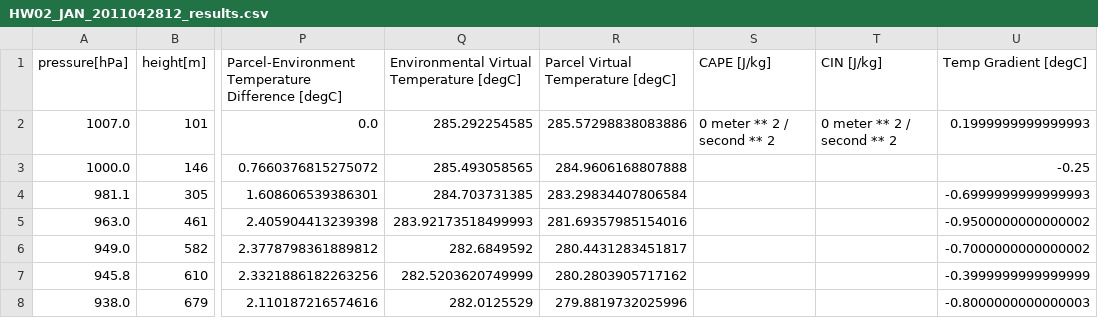
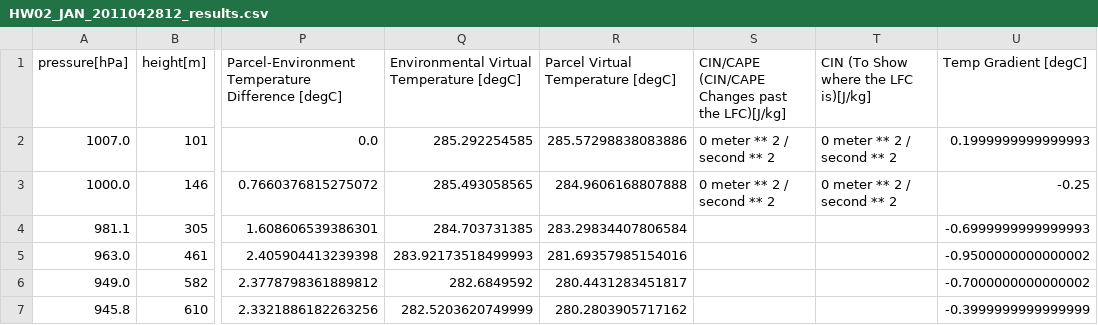
Before and after one commit to Roz-Roberts/Atmospheric-Sripts, a CSV file: HW2/HW02_JAN_2011042812_results.csv, drawn as a sheet; only a part is shown, gaps mark what is left out; the shorter side is filled out with more unchanged rows; the diff names each change by its address in the sheet, - before the commit and + after, or states it on an @@ line.

```diff
--- a/HW2/HW02_JAN_2011042812_results.csv
+++ b/HW2/HW02_JAN_2011042812_results.csv
-S1: CAPE [J/kg]
+S1: CIN/CAPE (CIN/CAPE Changes past the LFC)[J/kg]
-T1: CIN [J/kg]
+T1: CIN (To Show where the LFC is)[J/kg]
-S3: (empty)
+S3: 0 meter ** 2 / second ** 2
-T3: (empty)
+T3: 0 meter ** 2 / second ** 2
```
Also changed, not shown: HW2/HW02_JAN_2011042718_results.csv, HW2/HW02_JAN_2011042800_results.csv, 4 other files.
